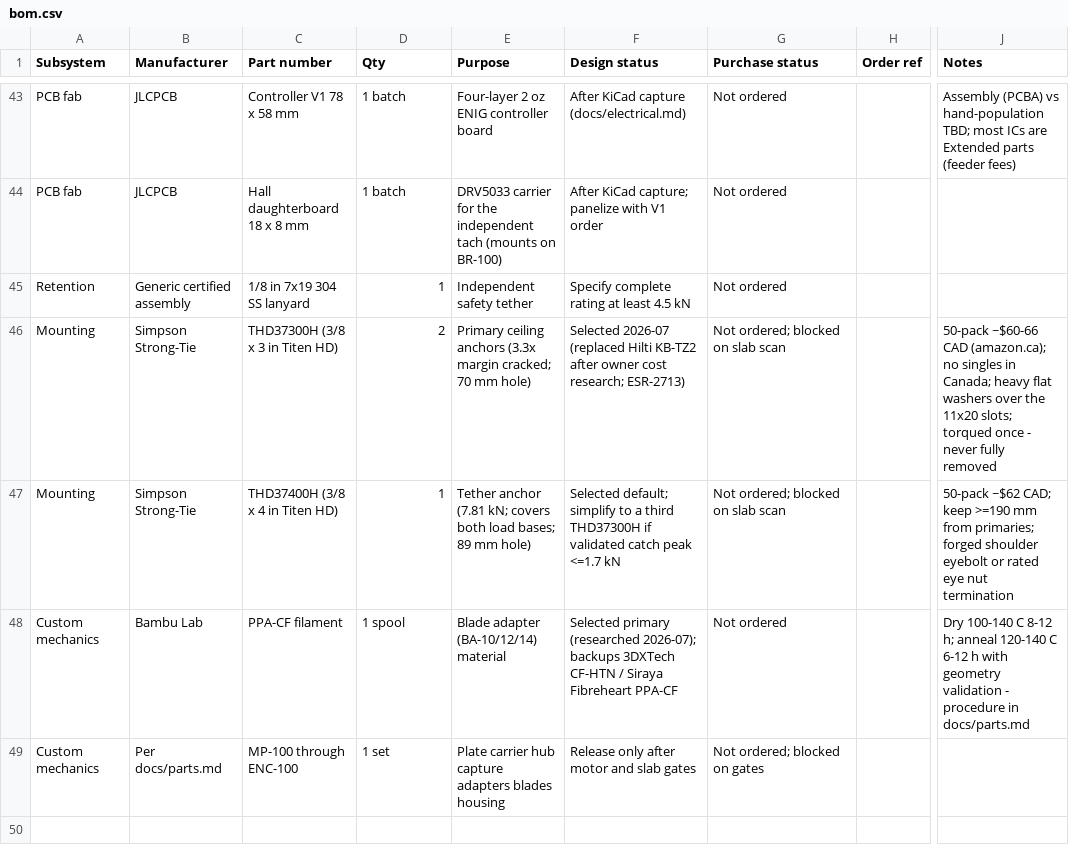
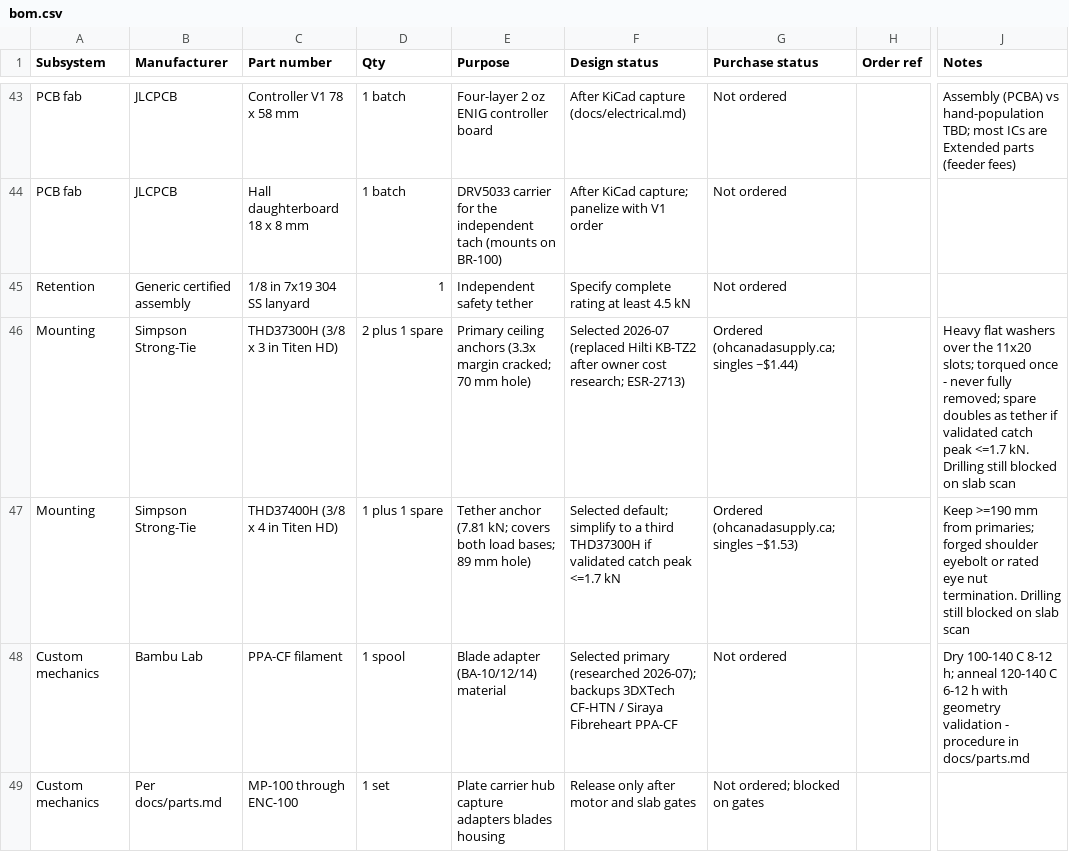
Before and after one commit to micthiesen/stillair, a CSV file: bom/bom.csv, drawn as a sheet; only a part is shown, gaps mark what is left out; the diff names each change by its address in the sheet, - before the commit and + after, or states it on an @@ line.

Commit message:
BOM: Titen HD anchors ordered (ohcanadasupply.ca singles, incl. spares)

```diff
--- a/bom/bom.csv
+++ b/bom/bom.csv
-D46 (Qty): 2
+D46 (Qty): 2 plus 1 spare
-G46 (Purchase status): Not ordered; blocked on slab scan
+G46 (Purchase status): Ordered (ohcanadasupply.ca; singles ~$1.44)
-J46 (Notes): 50-pack ~$60-66 CAD (amazon.ca); no singles in Canada; heavy flat washers over the 11x20 slots; torqued once - never fully removed
+J46 (Notes): Heavy flat washers over the 11x20 slots; torqued once - never fully removed; spare doubles as tether if validated catch peak <=1.7 kN. Drilling still blocked on slab scan
-D47 (Qty): 1
+D47 (Qty): 1 plus 1 spare
-G47 (Purchase status): Not ordered; blocked on slab scan
+G47 (Purchase status): Ordered (ohcanadasupply.ca; singles ~$1.53)
-J47 (Notes): 50-pack ~$62 CAD; keep >=190 mm from primaries; forged shoulder eyebolt or rated eye nut termination
+J47 (Notes): Keep >=190 mm from primaries; forged shoulder eyebolt or rated eye nut termination. Drilling still blocked on slab scan
```
